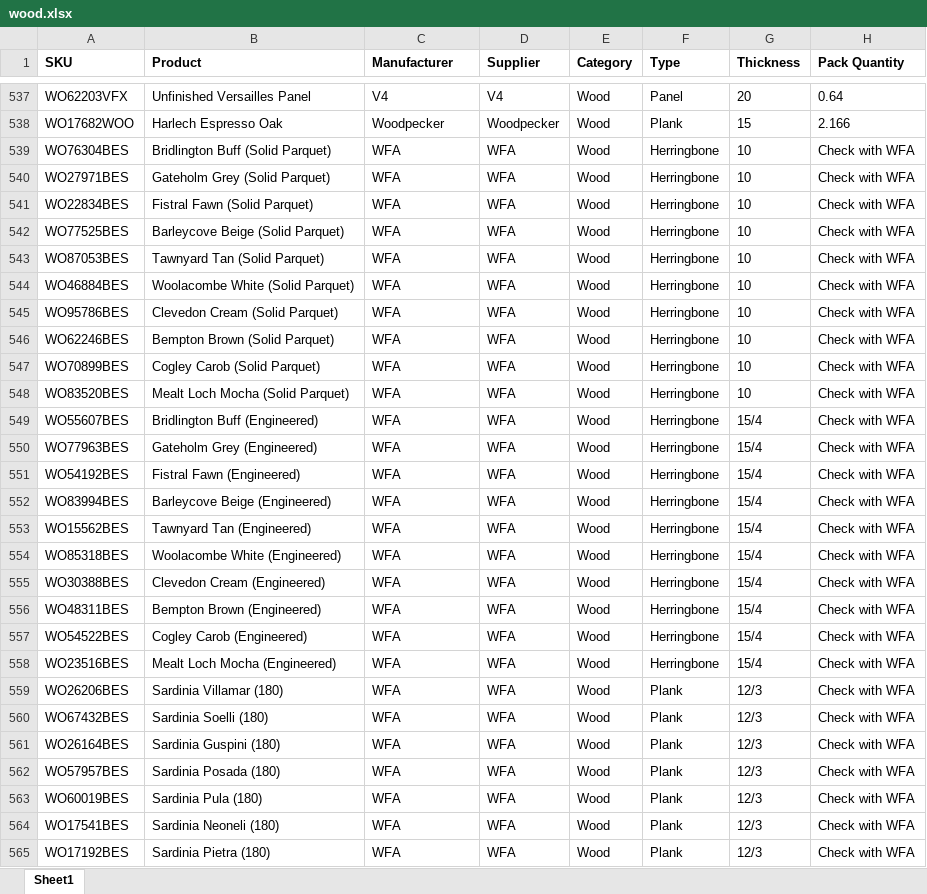
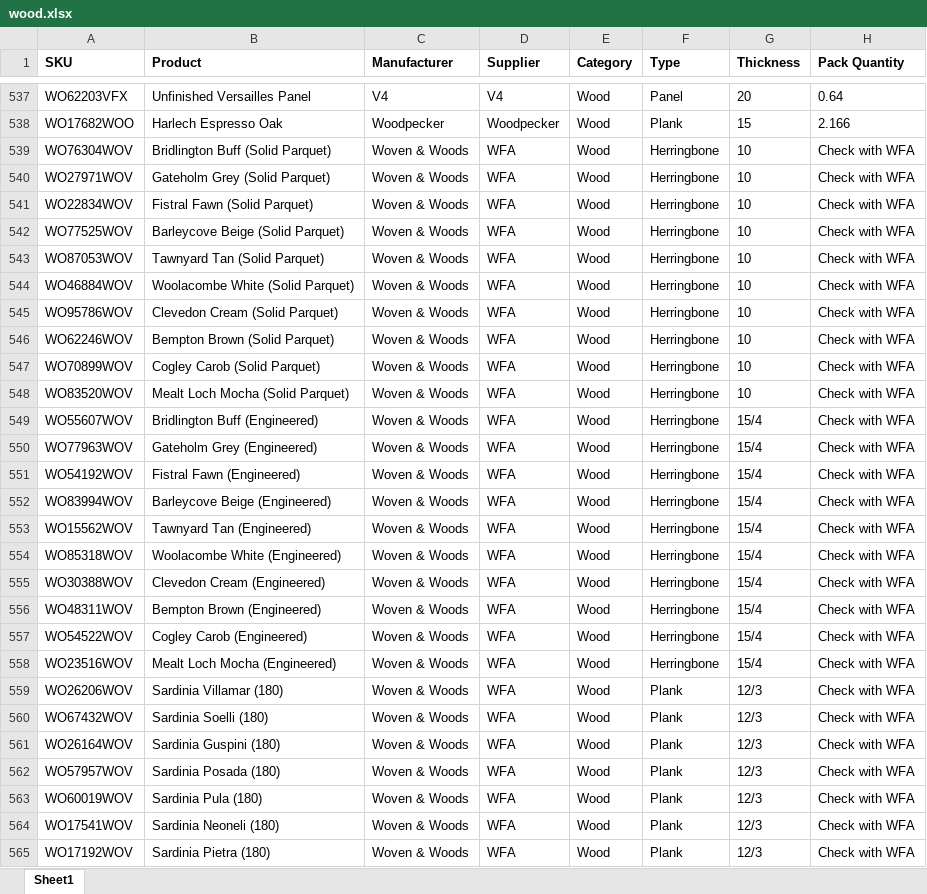
Before and after one commit to wovenandwoods/product-data, an Excel workbook: data/wood.xlsx, sheet Sheet1, drawn as a sheet; only a part is shown, gaps mark what is left out; values as stored, in another font and other column widths than the file's, no borders; conditional formats not drawn; the diff covers the shown part only; the diff names each change by its address in the sheet, - before the commit and + after, or states it on an @@ line.

```diff
--- a/data/wood.xlsx (sheet Sheet1)
+++ b/data/wood.xlsx (sheet Sheet1)
-A539 (SKU): WO76304BES
+A539 (SKU): WO76304WOV
-C539:C565 (Manufacturer): WFA
+C539:C565 (Manufacturer): Woven & Woods
-A540 (SKU): WO27971BES
+A540 (SKU): WO27971WOV
-A541 (SKU): WO22834BES
+A541 (SKU): WO22834WOV
-A542 (SKU): WO77525BES
+A542 (SKU): WO77525WOV
-A543 (SKU): WO87053BES
+A543 (SKU): WO87053WOV
-A544 (SKU): WO46884BES
+A544 (SKU): WO46884WOV
-A545 (SKU): WO95786BES
+A545 (SKU): WO95786WOV
-A546 (SKU): WO62246BES
+A546 (SKU): WO62246WOV
-A547 (SKU): WO70899BES
+A547 (SKU): WO70899WOV
-A548 (SKU): WO83520BES
+A548 (SKU): WO83520WOV
-A549 (SKU): WO55607BES
+A549 (SKU): WO55607WOV
-A550 (SKU): WO77963BES
+A550 (SKU): WO77963WOV
-A551 (SKU): WO54192BES
+A551 (SKU): WO54192WOV
-A552 (SKU): WO83994BES
+A552 (SKU): WO83994WOV
-A553 (SKU): WO15562BES
+A553 (SKU): WO15562WOV
-A554 (SKU): WO85318BES
+A554 (SKU): WO85318WOV
-A555 (SKU): WO30388BES
+A555 (SKU): WO30388WOV
-A556 (SKU): WO48311BES
+A556 (SKU): WO48311WOV
-A557 (SKU): WO54522BES
+A557 (SKU): WO54522WOV
-A558 (SKU): WO23516BES
+A558 (SKU): WO23516WOV
-A559 (SKU): WO26206BES
+A559 (SKU): WO26206WOV
-A560 (SKU): WO67432BES
+A560 (SKU): WO67432WOV
-A561 (SKU): WO26164BES
+A561 (SKU): WO26164WOV
-A562 (SKU): WO57957BES
+A562 (SKU): WO57957WOV
-A563 (SKU): WO60019BES
+A563 (SKU): WO60019WOV
-A564 (SKU): WO17541BES
+A564 (SKU): WO17541WOV
-A565 (SKU): WO17192BES
+A565 (SKU): WO17192WOV
```
Also changed, not shown: 94 edited cells elsewhere in this sheet, data/carpet.xlsx, data/runners.xlsx, 5 other files.
